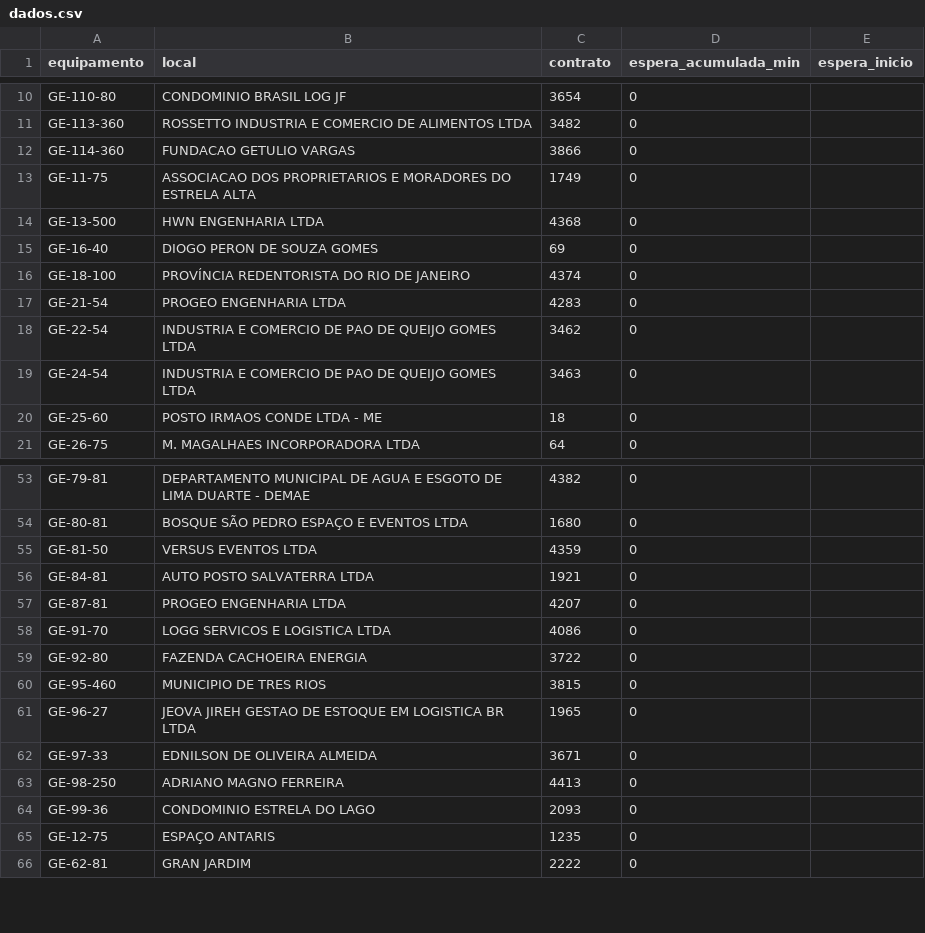
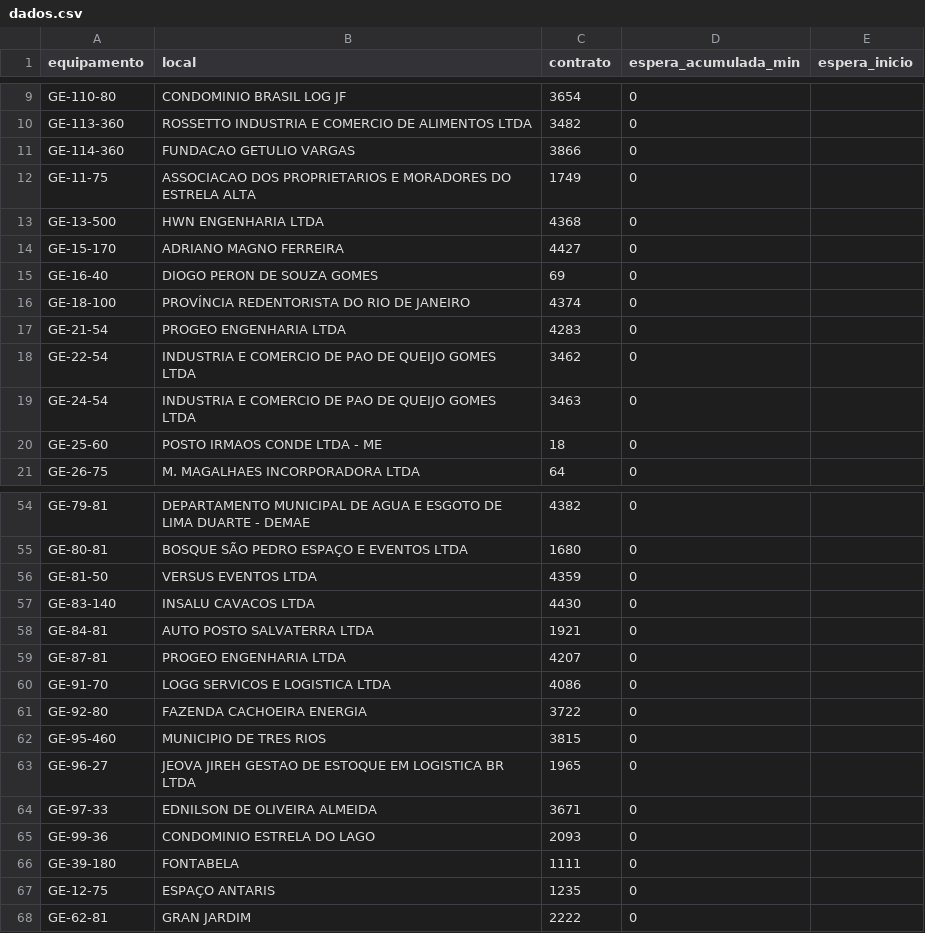
Before and after one commit to milwardarthur-prog/testemanut, a CSV file: dados.csv, drawn as a sheet; only a part is shown, gaps mark what is left out; removed rows and columns are numbered as before the commit, all else as after; the diff covers the shown part only; the diff names each change by its address in the sheet, - before the commit and + after, or states it on an @@ line.

```diff
--- a/dados.csv
+++ b/dados.csv
+row 14: GE-15-170 | ADRIANO MAGNO FERREIRA | 4427 | 0
+row 57: GE-83-140 | INSALU CAVACOS LTDA | 4430 | 0
-row 63: GE-98-250 | ADRIANO MAGNO FERREIRA | 4413 | 0
+row 66: GE-39-180 | FONTABELA | 1111 | 0
```
Also changed, not shown: 6 added rows, 7 removed rows and 9 edited cells elsewhere in this file.
